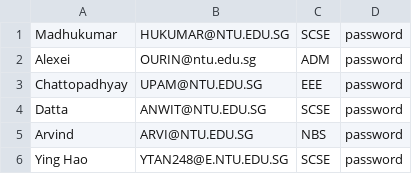
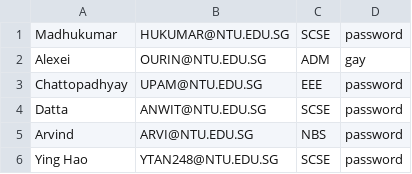
Before and after one commit to Thatguyfergy/CampApplicationAndManagementSystem-CAMS, a CSV file: csvfiles/usersStaff.csv, drawn as a sheet.

```diff
--- a/csvfiles/usersStaff.csv
+++ b/csvfiles/usersStaff.csv
@@ -1,3 +1,3 @@
 Madhukumar,HUKUMAR@NTU.EDU.SG,SCSE,password
-Alexei ,OURIN@ntu.edu.sg,ADM,password
+Alexei ,OURIN@NTU.EDU.SG,ADM,gay
 Chattopadhyay,UPAM@NTU.EDU.SG,EEE,password
@@ -5,2 +5,2 @@ Datta,ANWIT@NTU.EDU.SG,SCSE,password
 Arvind ,ARVI@NTU.EDU.SG,NBS,password
-Ying Hao,YTAN248@E.NTU.EDU.SG,SCSE,password
+Ying Hao,YTAN248@NTU.EDU.SG,SCSE,password
```
Also changed, not shown: 18 other files.
